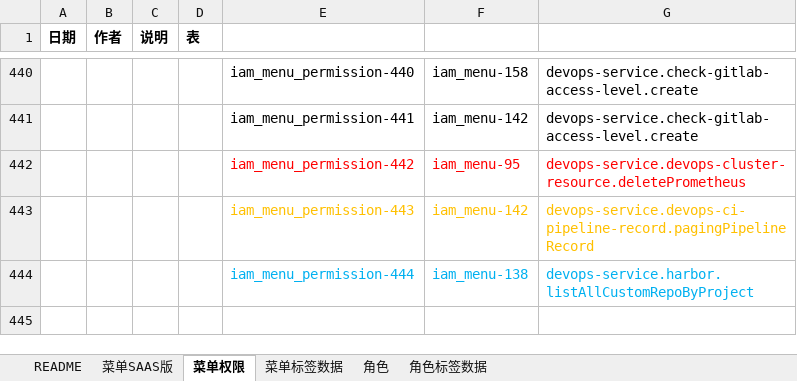
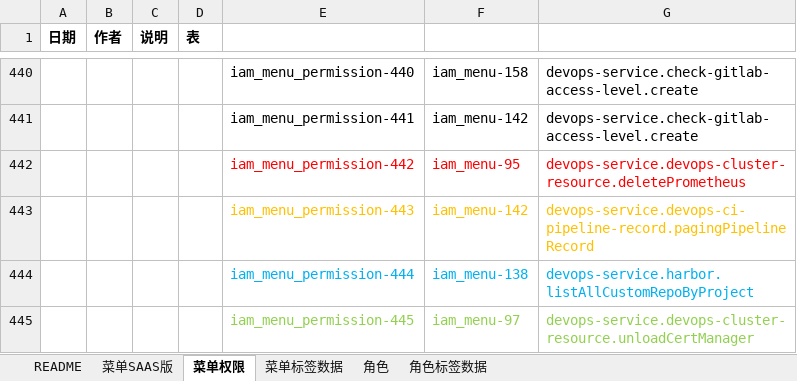
Before and after one commit to open-hand/devops-service, an Excel workbook: src/main/resources/script/db/init-data/devops_service/hzero_platform/hzero-menu-user-role-label.xlsx, sheet 菜单权限, drawn as a sheet; only a part is shown, gaps mark what is left out; values as stored, in another font and other column widths than the file's, no borders; the diff names each change by its address in the sheet, - before the commit and + after, or states it on an @@ line.

Commit message:
[imp]添加删除证书 权限集

```diff
--- a/src/main/resources/script/db/init-data/devops_service/hzero_platform/hzero-menu-user-role-label.xlsx (sheet 菜单权限)
+++ b/src/main/resources/script/db/init-data/devops_service/hzero_platform/hzero-menu-user-role-label.xlsx (sheet 菜单权限)
+row 445:  |  |  |  | iam_menu_permission-445 | iam_menu-97 | devops-service.devops-cluster-resource.unloadCertManager
```
